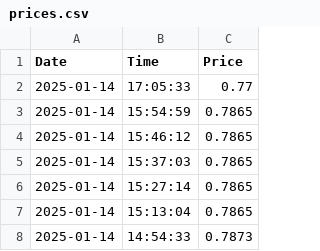
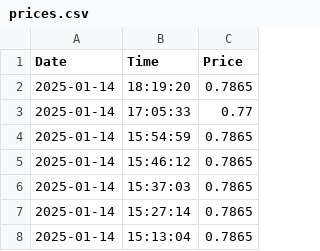
Before and after one commit to tuerxuns/price_tracker, a CSV file: prices.csv, drawn as a sheet; only a part is shown; the shorter side is filled out with more unchanged rows.

```diff
--- a/prices.csv
+++ b/prices.csv
@@ -1,2 +1,3 @@
 Date,Time,Price
+2025-01-14,18:19:20,0.7865
 2025-01-14,17:05:33,0.77
```
